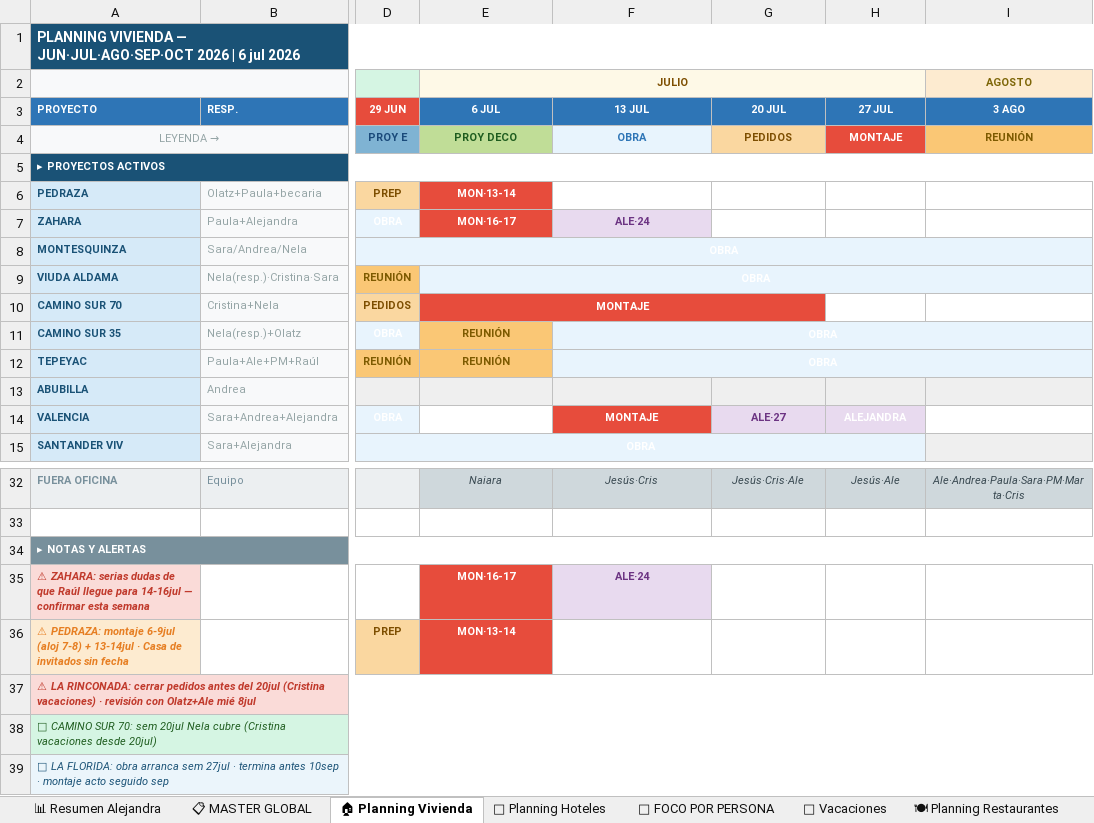
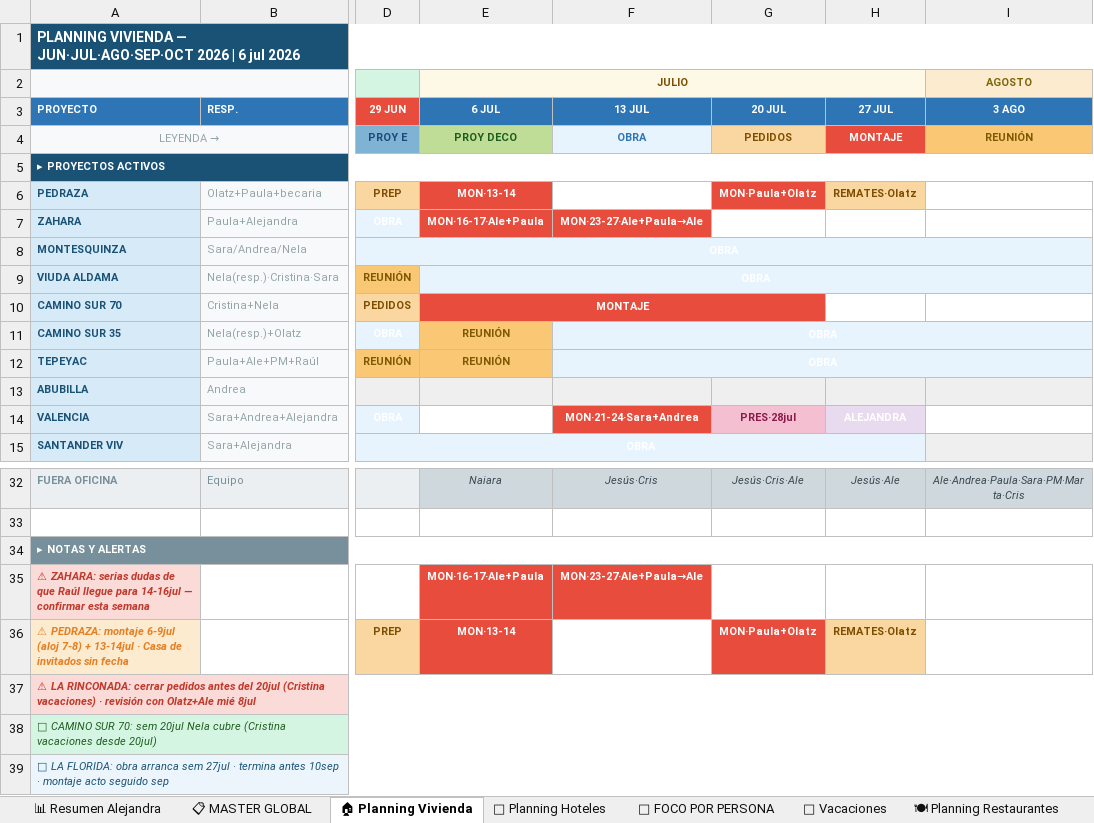
Before and after one commit to javierjimenezcisneros-create/apds-pm-estudio, an Excel workbook: PM_ESTUDIO_MASTER_COMPLETO.xlsx, sheet 🏠 Planning Vivienda, drawn as a sheet; only a part is shown, gaps mark what is left out; values as stored, in another font and other column widths than the file's, no borders; the diff names each change by its address in the sheet, - before the commit and + after, or states it on an @@ line.

Commit message:
Excel actualizado automaticamente — 07/07/2026 15:48

```diff
--- a/PM_ESTUDIO_MASTER_COMPLETO.xlsx (sheet 🏠 Planning Vivienda)
+++ b/PM_ESTUDIO_MASTER_COMPLETO.xlsx (sheet 🏠 Planning Vivienda)
-G6: (empty)
+G6: MON·Paula+Olatz
-G6 fill: none
+G6 fill: #E74C3C
-H6: (empty)
+H6: REMATES·Olatz
-H6 fill: none
+H6 fill: #FAD7A0
-E7 (JULIO): MON·16-17
+E7 (JULIO): MON·16-17·Ale+Paula
-F7: ALE·24
+F7: MON·23-27·Ale+Paula→Ale
@@ F7 fill: #E8DAEF → #E74C3C, text colour: #6C3483 → #FFFFFF @@
-F14: MONTAJE
+F14: MON·21-24·Sara+Andrea
-G14: ALE·27
+G14: PRES·28jul
@@ G14 fill: #E8DAEF → #F4C0D1, text colour: #6C3483 → #8B1A4A @@
-E35 (JULIO): MON·16-17
+E35 (JULIO): MON·16-17·Ale+Paula
-F35: ALE·24
+F35: MON·23-27·Ale+Paula→Ale
@@ F35 fill: #E8DAEF → #E74C3C, text colour: #6C3483 → #FFFFFF @@
-G36: (empty)
+G36: MON·Paula+Olatz
-G36 fill: none
+G36 fill: #E74C3C
-H36: (empty)
+H36: REMATES·Olatz
-H36 fill: none
+H36 fill: #FAD7A0
```
Also changed, not shown: sheet 👤 FOCO POR PERSONA, sheet 🍽 Planning Restaurantes.
